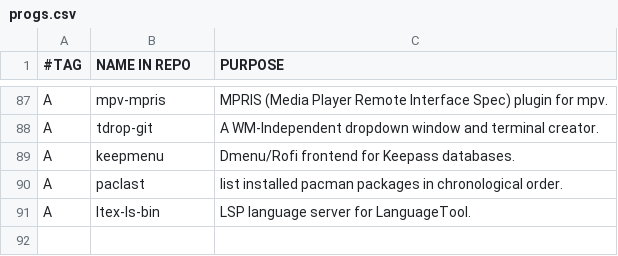
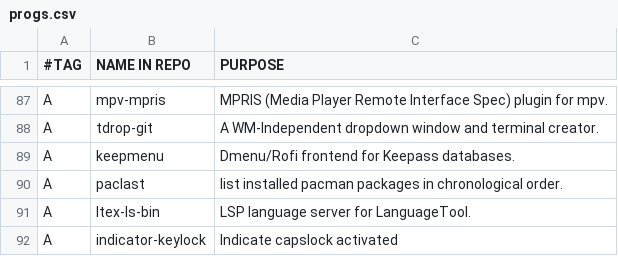
Before and after one commit to arktnld/dotfiles, a CSV file: .config/progs.csv, drawn as a sheet; only a part is shown, gaps mark what is left out.

```diff
--- a/.config/progs.csv
+++ b/.config/progs.csv
@@ -91 +91,2 @@ A,paclast,list installed pacman packages in chronological order.
 A,ltex-ls-bin,LSP language server for LanguageTool.
+A,indicator-keylock,Indicate capslock activated
```
Also changed, not shown: 4 other files.
